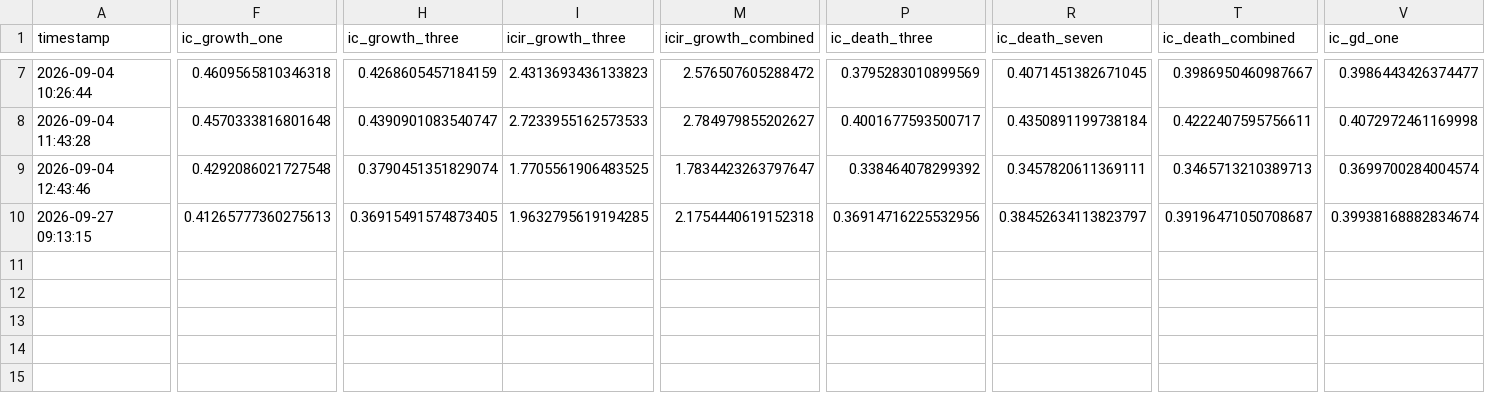
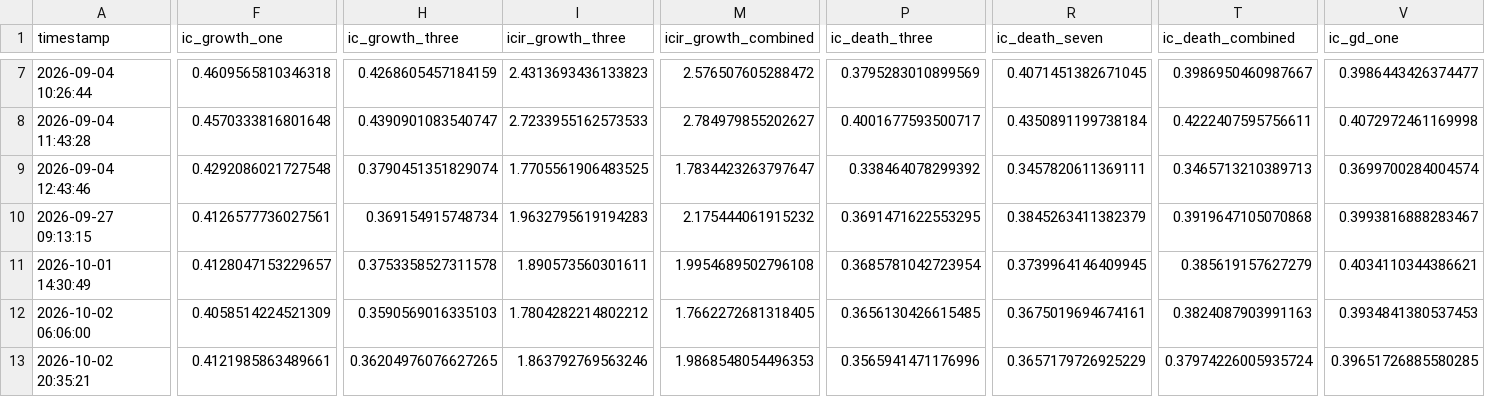
Before and after one commit to heubme2020/mersenne_quant, a CSV file: three/eval_results/history.csv, drawn as a sheet; only a part is shown, gaps mark what is left out; rows hold the shown columns only; the diff covers the shown part only; the diff names each change by its address in the sheet, - before the commit and + after, or states it on an @@ line.

```diff
--- a/three/eval_results/history.csv
+++ b/three/eval_results/history.csv
-F10 (ic_growth_one): 0.41265777360275613
+F10 (ic_growth_one): 0.4126577736027561
-H10 (ic_growth_three): 0.36915491574873405
+H10 (ic_growth_three): 0.369154915748734
-I10 (icir_growth_three): 1.9632795619194285
+I10 (icir_growth_three): 1.9632795619194283
-M10 (icir_growth_combined): 2.1754440619152318
+M10 (icir_growth_combined): 2.175444061915232
-P10 (ic_death_three): 0.36914716225532956
+P10 (ic_death_three): 0.3691471622553295
-R10 (ic_death_seven): 0.38452634113823797
+R10 (ic_death_seven): 0.3845263411382379
-T10 (ic_death_combined): 0.39196471050708687
+T10 (ic_death_combined): 0.3919647105070868
-V10 (ic_gd_one): 0.39938168882834674
+V10 (ic_gd_one): 0.3993816888283467
+row 11: 2026-10-01 14:30:49 | 0.4128047153229657 | 0.3753358527311578 | 1.890573560301611 | 1.9954689502796108 | 0.3685781042723954 | 0.3739964146409945 | 0.385619157627279 | 0.4034110344386621
+row 12: 2026-10-02 06:06:00 | 0.4058514224521309 | 0.3590569016335103 | 1.7804282214802212 | 1.7662272681318405 | 0.3656130426615485 | 0.3675019694674161 | 0.3824087903991163 | 0.3934841380537453
+row 13: 2026-10-02 20:35:21 | 0.4121985863489661 | 0.36204976076627265 | 1.863792769563246 | 1.9868548054496353 | 0.3565941471176996 | 0.3657179726925229 | 0.37974226005935724 | 0.39651726885580285
```
Also changed, not shown: 3 edited cells elsewhere in this file, one/eval_results/history.csv, schloss/schloss.csv, 37 other files.
